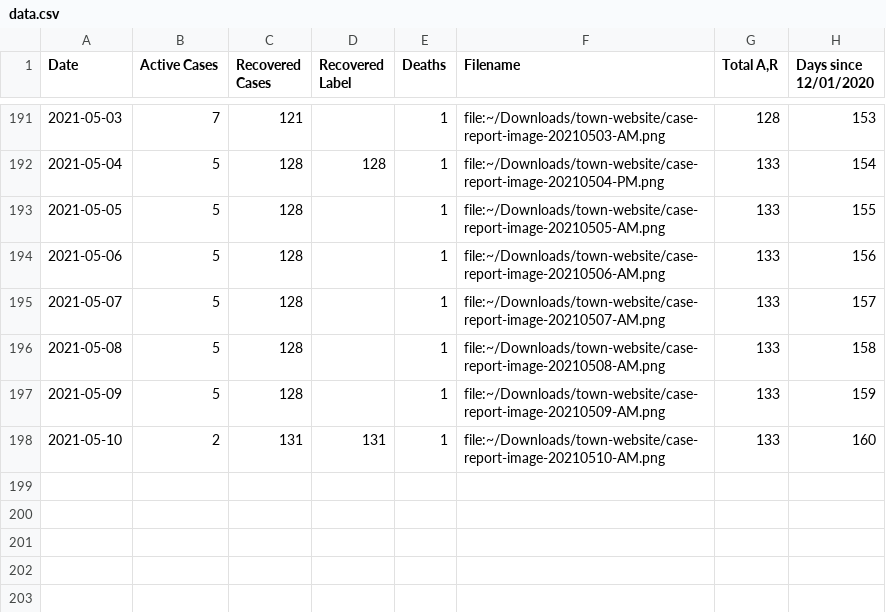
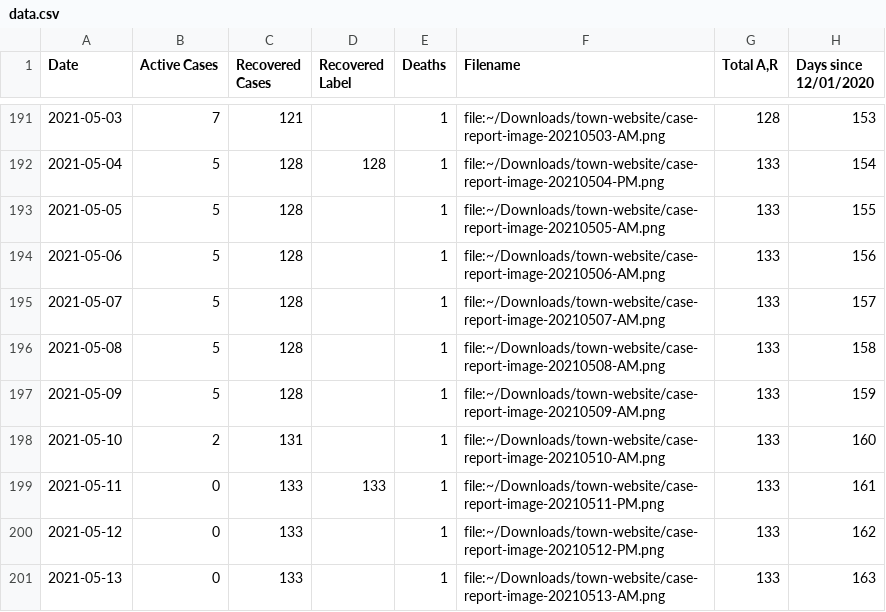
Before and after one commit to capecodder/ptowncases-covid19, a CSV file: data.csv, drawn as a sheet; only a part is shown, gaps mark what is left out.

Commit message:
Update data.

```diff
--- a/data.csv
+++ b/data.csv
@@ -197,2 +197,5 @@ Date,Active Cases,Recovered Cases,Recovered Label,Deaths,Filename,"Total A,R",Da
 2021-05-09,5,128, ,1,file:~/Downloads/town-website/case-report-image-20210509-AM.png,133,159
-2021-05-10,2,131,131,1,file:~/Downloads/town-website/case-report-image-20210510-AM.png,133,160
+2021-05-10,2,131, ,1,file:~/Downloads/town-website/case-report-image-20210510-AM.png,133,160
+2021-05-11,0,133,133,1,file:~/Downloads/town-website/case-report-image-20210511-PM.png,133,161
+2021-05-12,0,133, ,1,file:~/Downloads/town-website/case-report-image-20210512-PM.png,133,162
+2021-05-13,0,133, ,1,file:~/Downloads/town-website/case-report-image-20210513-AM.png,133,163
```
Also changed, not shown: 1 other file.
